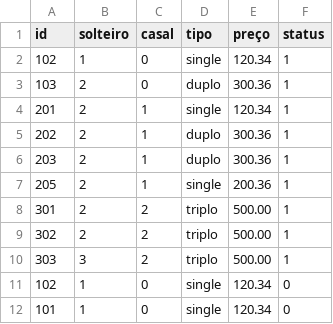
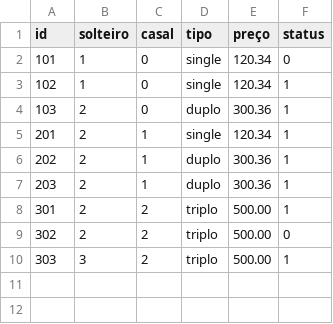
Before and after one commit to jpbarbosa15/SistemaDeHotel, a CSV file: Quartos.csv, drawn as a sheet.

```diff
--- a/Quartos.csv
+++ b/Quartos.csv
@@ -1,2 +1,3 @@
 id;solteiro;casal;tipo;preço;status
+101;1;0;single;120.34;0
 102;1;0;single;120.34;1
@@ -6,7 +7,4 @@ id;solteiro;casal;tipo;preço;status
 203;2;1;duplo;300.36;1
-205;2;1;single;200.36;1
 301;2;2;triplo;500.00;1
-302;2;2;triplo;500.00;1
+302;2;2;triplo;500.00;0
 303;3;2;triplo;500.00;1
-102;1;0;single;120.34;0
-101;1;0;single;120.34;0
```
Also changed, not shown: Clientes.csv, Reservas.csv, 13 other files.
